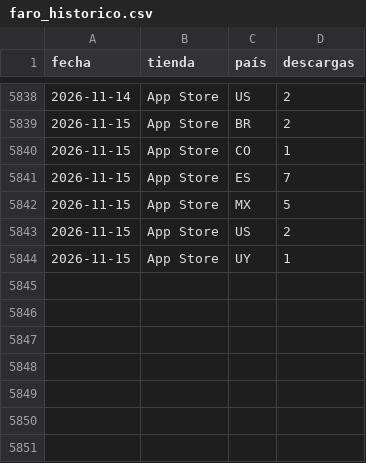
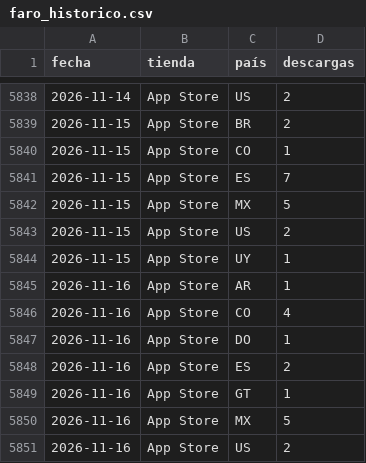
Before and after one commit to begonoriegaolalde/faro-dash-7bq4m2x9, a CSV file: faro_historico.csv, drawn as a sheet; only a part is shown, gaps mark what is left out; the diff names each change by its address in the sheet, - before the commit and + after, or states it on an @@ line.

Commit message:
Actualiza histórico 2026-11-17

```diff
--- a/faro_historico.csv
+++ b/faro_historico.csv
+row 5845: 2026-11-16 | App Store | AR | 1
+row 5846: 2026-11-16 | App Store | CO | 4
+row 5847: 2026-11-16 | App Store | DO | 1
+row 5848: 2026-11-16 | App Store | ES | 2
+row 5849: 2026-11-16 | App Store | GT | 1
+row 5850: 2026-11-16 | App Store | MX | 5
+row 5851: 2026-11-16 | App Store | US | 2
```
